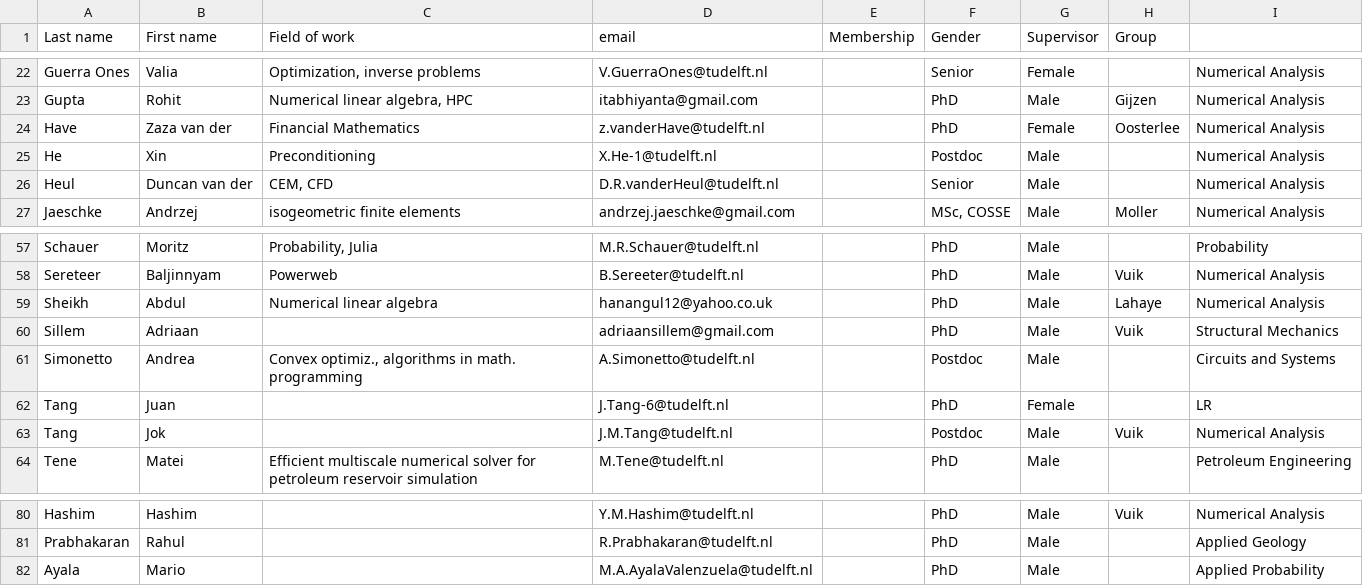
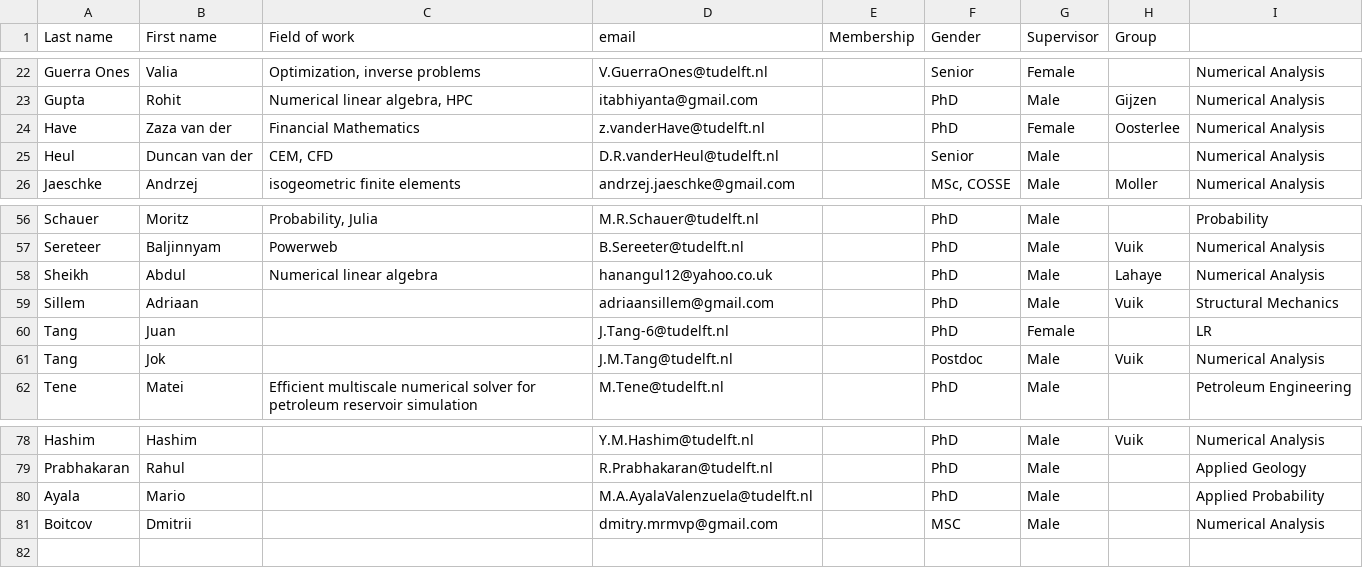
Before and after one commit to sscdelft/Members, a CSV file: members_list.csv, drawn as a sheet; only a part is shown, gaps mark what is left out.

Commit message:
X. He and A. Simonetto deleted, Dmitrii added

```diff
--- a/members_list.csv
+++ b/members_list.csv
@@ -24,3 +24,2 @@ Gupta,Rohit ,"Numerical linear algebra, HPC",itabhiyanta@gmail.com,,PhD,Male,Gij
 Have,Zaza van der,Financial Mathematics,z.vanderHave@tudelft.nl,,PhD,Female,Oosterlee,Numerical Analysis
-He,Xin,Preconditioning,X.He-1@tudelft.nl,,Postdoc,Male,,Numerical Analysis
 Heul,Duncan van der,"CEM, CFD",D.R.vanderHeul@tudelft.nl,,Senior,Male,,Numerical Analysis
@@ -60,3 +59,2 @@ Sheikh,Abdul ,Numerical linear algebra,hanangul12@yahoo.co.uk,,PhD,Male,Lahaye,N
 Sillem,Adriaan,,adriaansillem@gmail.com,,PhD,Male,Vuik,Structural Mechanics
-Simonetto,Andrea,"Convex optimiz., algorithms in math. programming",A.Simonetto@tudelft.nl,,Postdoc,Male,,Circuits and Systems
 Tang,Juan,,J.Tang-6@tudelft.nl,,PhD,Female,,LR
@@ -82 +80,2 @@ Prabhakaran,Rahul ,,R.Prabhakaran@tudelft.nl,,PhD,Male,,Applied Geology
 Ayala,Mario,,M.A.AyalaValenzuela@tudelft.nl,,PhD,Male,,Applied Probability
+Boitcov,Dmitrii,,dmitry.mrmvp@gmail.com,,MSC,Male,,Numerical Analysis
```
Also changed, not shown: 1 other file.
